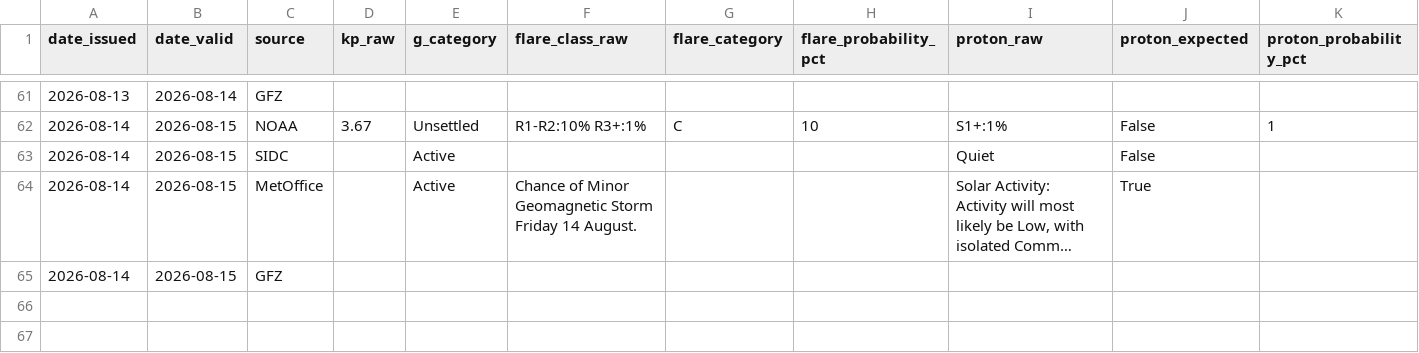
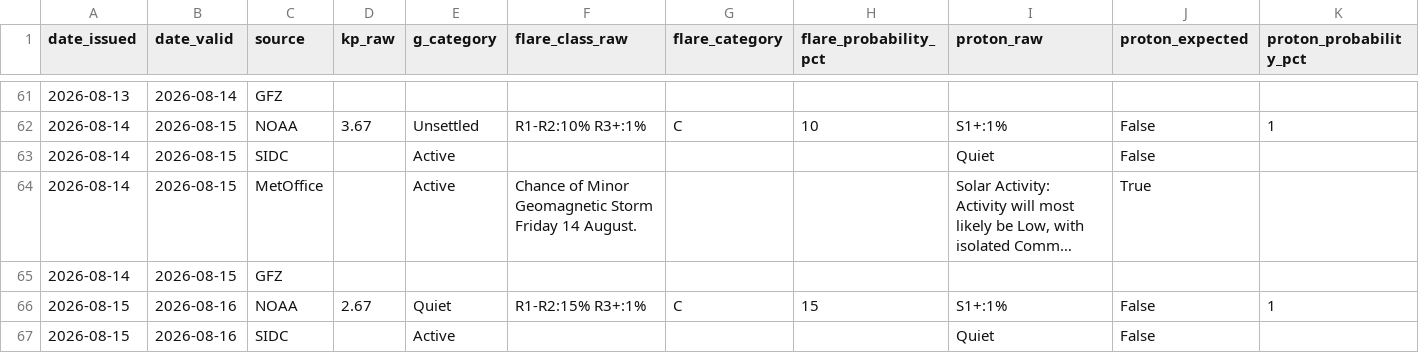
Before and after one commit to MetopRBr/space-weather-verify, a CSV file: data/forecasts.csv, drawn as a sheet; only a part is shown, gaps mark what is left out; long unchanged cells end in …; rows hold the shown columns only; the diff covers the shown part only; the diff names each change by its address in the sheet, - before the commit and + after, or states it on an @@ line.

```diff
--- a/data/forecasts.csv
+++ b/data/forecasts.csv
+row 66: 2026-08-15 | 2026-08-16 | NOAA | 2.67 | Quiet | R1-R2:15% R3+:1% | C | 15 | S1+:1% | False | 1
+row 67: 2026-08-15 | 2026-08-16 | SIDC |  | Active |  |  |  | Quiet | False
```
Also changed, not shown: 2 added rows elsewhere in this file, data/observed.csv, data/scorecard.csv.
